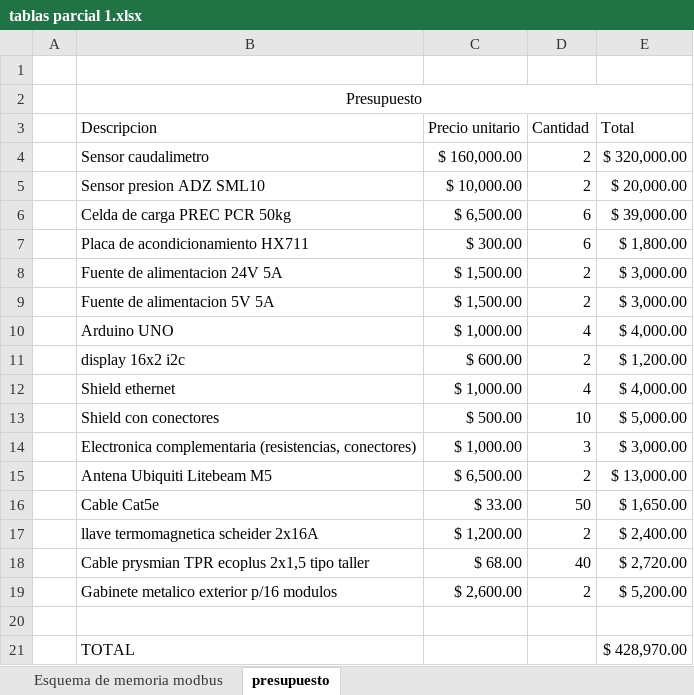
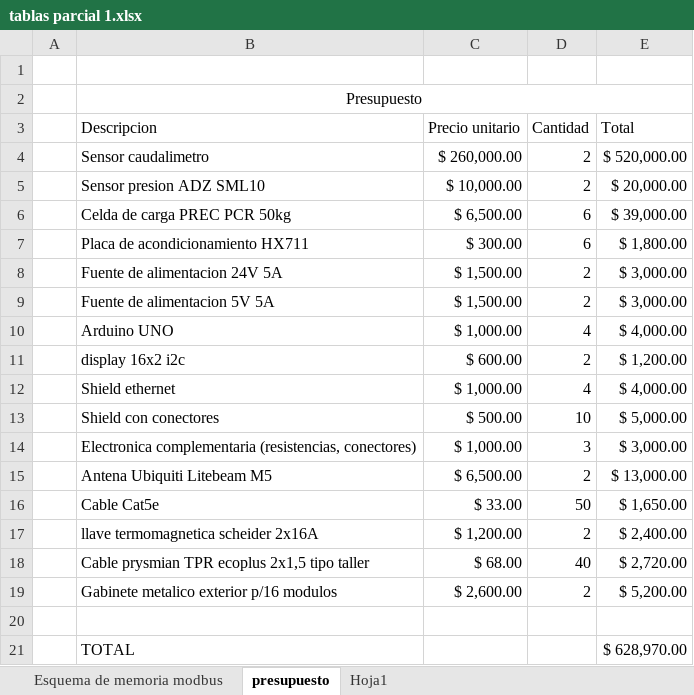
Before and after one commit to agustinavila/8semestreELO, an Excel workbook: Sistemas para control/tablas parcial 1.xlsx, sheet presupuesto, drawn as a sheet; values as stored, in another font and other column widths than the file's, no borders; the diff names each change by its address in the sheet, - before the commit and + after, or states it on an @@ line.

```diff
--- a/Sistemas para control/tablas parcial 1.xlsx (sheet presupuesto)
+++ b/Sistemas para control/tablas parcial 1.xlsx (sheet presupuesto)
+sheet tab: Hoja1
-C4 (Precio unitario): $ 160,000.00
+C4 (Precio unitario): $ 260,000.00
-E4 (Total): $ 320,000.00
+E4 (Total): $ 520,000.00
-E21 (Total): $ 428,970.00
+E21 (Total): $ 628,970.00
```
Also changed, not shown: 2 other files.
